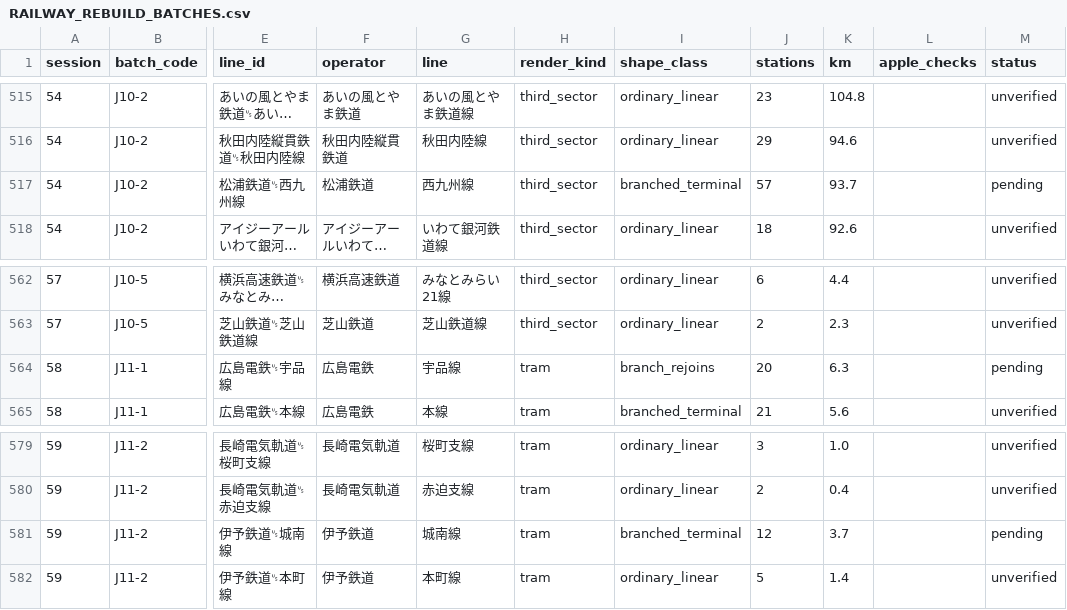
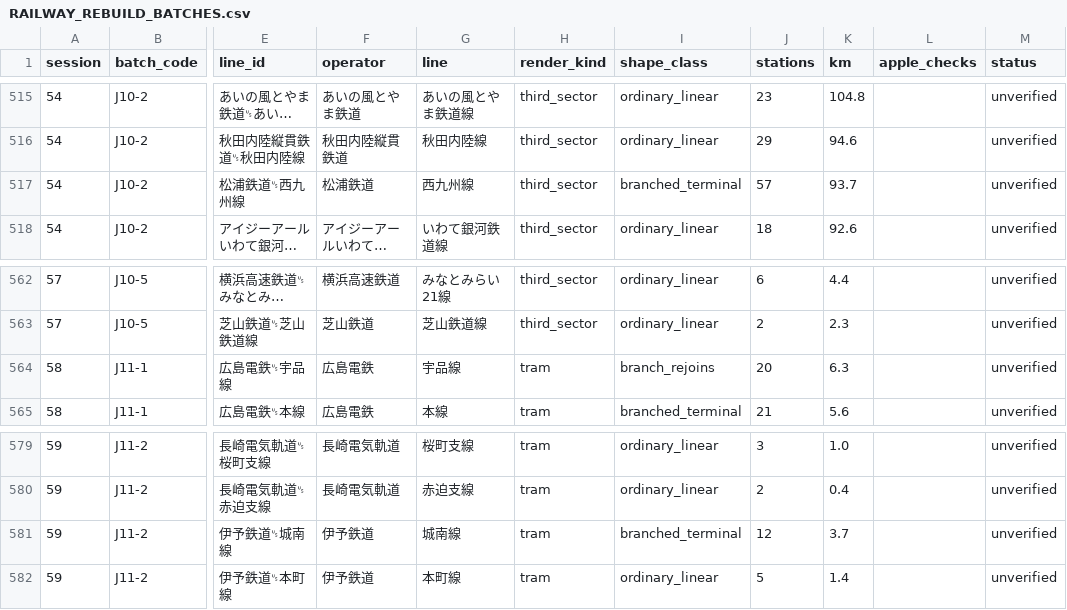
Before and after one commit to Sager1145/Japan-Train-Map, a CSV file: RAILWAY_REBUILD_BATCHES.csv, drawn as a sheet; only a part is shown, gaps mark what is left out; long unchanged cells end in …; the diff covers the shown part only; the diff names each change by its address in the sheet, - before the commit and + after, or states it on an @@ line.

```diff
--- a/RAILWAY_REBUILD_BATCHES.csv
+++ b/RAILWAY_REBUILD_BATCHES.csv
-M517 (status): pending
+M517 (status): unverified
-M564 (status): pending
+M564 (status): unverified
-M581 (status): pending
+M581 (status): unverified
```
Also changed, not shown: 5 edited cells elsewhere in this file, 2 other files.
